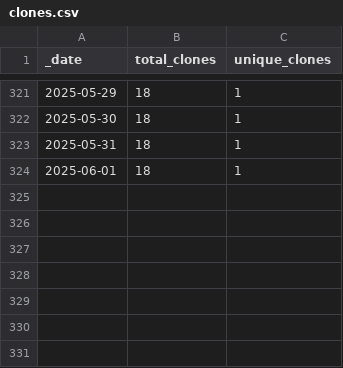
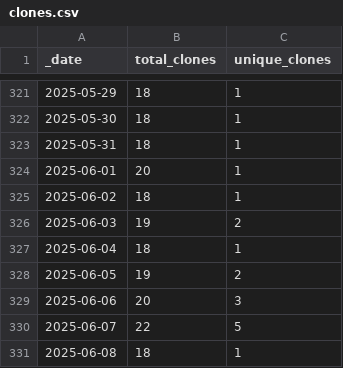
Before and after one commit to ansible-middleware/jws, a CSV file: traffic/clones.csv, drawn as a sheet; only a part is shown, gaps mark what is left out.

Commit message:
GitHub traffic

```diff
--- a/traffic/clones.csv
+++ b/traffic/clones.csv
@@ -323,2 +323,9 @@ _date,total_clones,unique_clones
 2025-05-31,18,1
-2025-06-01,18,1
+2025-06-01,20,1
+2025-06-02,18,1
+2025-06-03,19,2
+2025-06-04,18,1
+2025-06-05,19,2
+2025-06-06,20,3
+2025-06-07,22,5
+2025-06-08,18,1
```
Also changed, not shown: traffic/views.csv, 1 other file.
